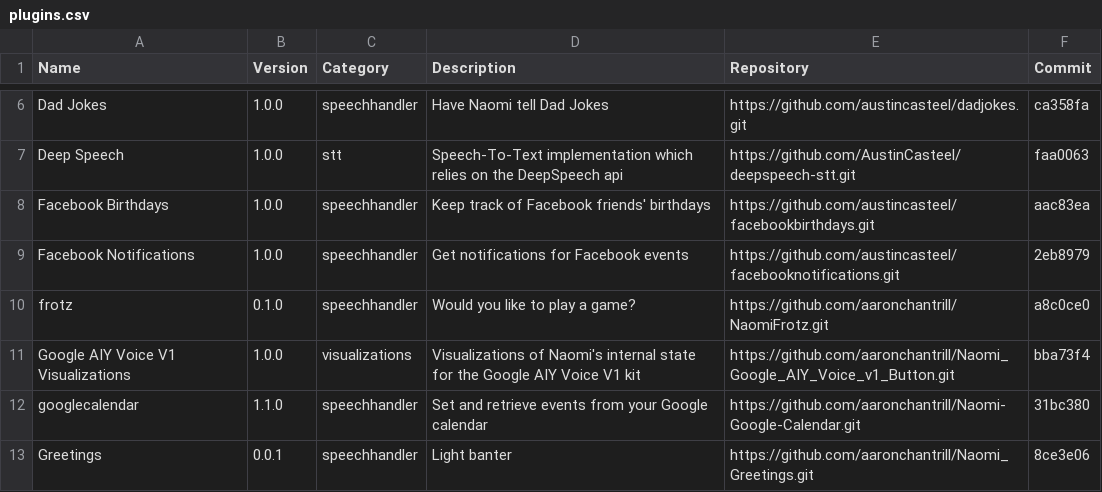
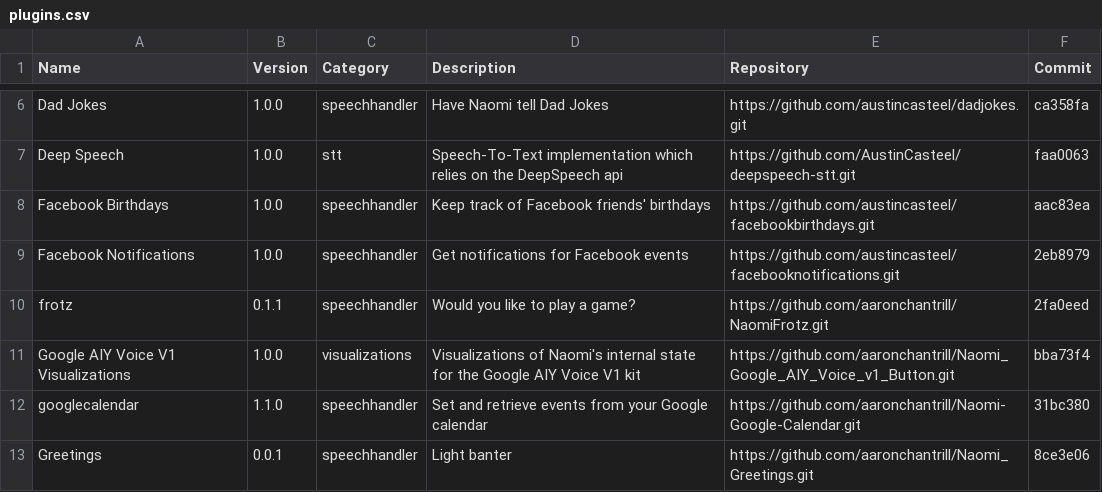
Before and after one commit to NaomiProject/naomi-plugins, a CSV file: plugins.csv, drawn as a sheet; only a part is shown, gaps mark what is left out.

Commit message:
Upgraded frotz plugin now supports speaker recognition

```diff
--- a/plugins.csv
+++ b/plugins.csv
@@ -9,3 +9,3 @@ Name,Version,Category,Description,Repository,Commit
 "Facebook Notifications","1.0.0","speechhandler","Get notifications for Facebook events","https://github.com/austincasteel/facebooknotifications.git","2eb8979"
-"frotz","0.1.0","speechhandler","Would you like to play a game?","https://github.com/aaronchantrill/NaomiFrotz.git","a8c0ce0"
+"frotz","0.1.1","speechhandler","Would you like to play a game?","https://github.com/aaronchantrill/NaomiFrotz.git","2fa0eed"
 "Google AIY Voice V1 Visualizations","1.0.0","visualizations","Visualizations of Naomi's internal state for the Google AIY Voice V1 kit","https://github.com/aaronchantrill/Naomi_Google_AIY_Voice_v1_Button.git","bba73f4"
```
